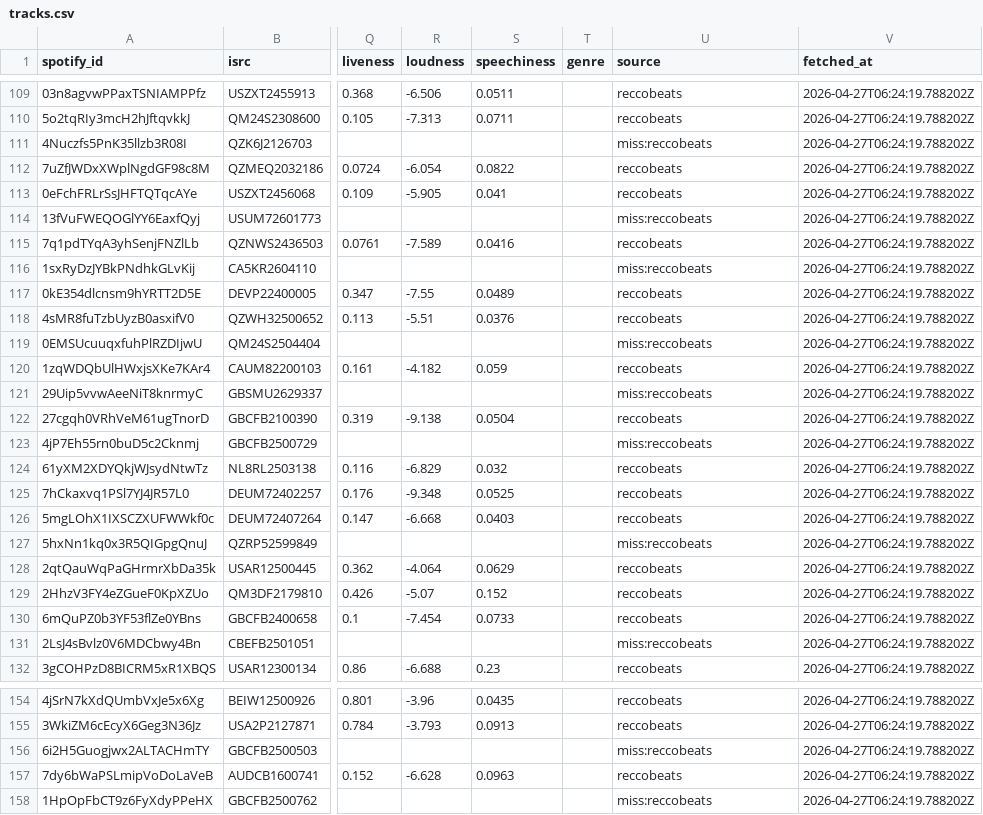
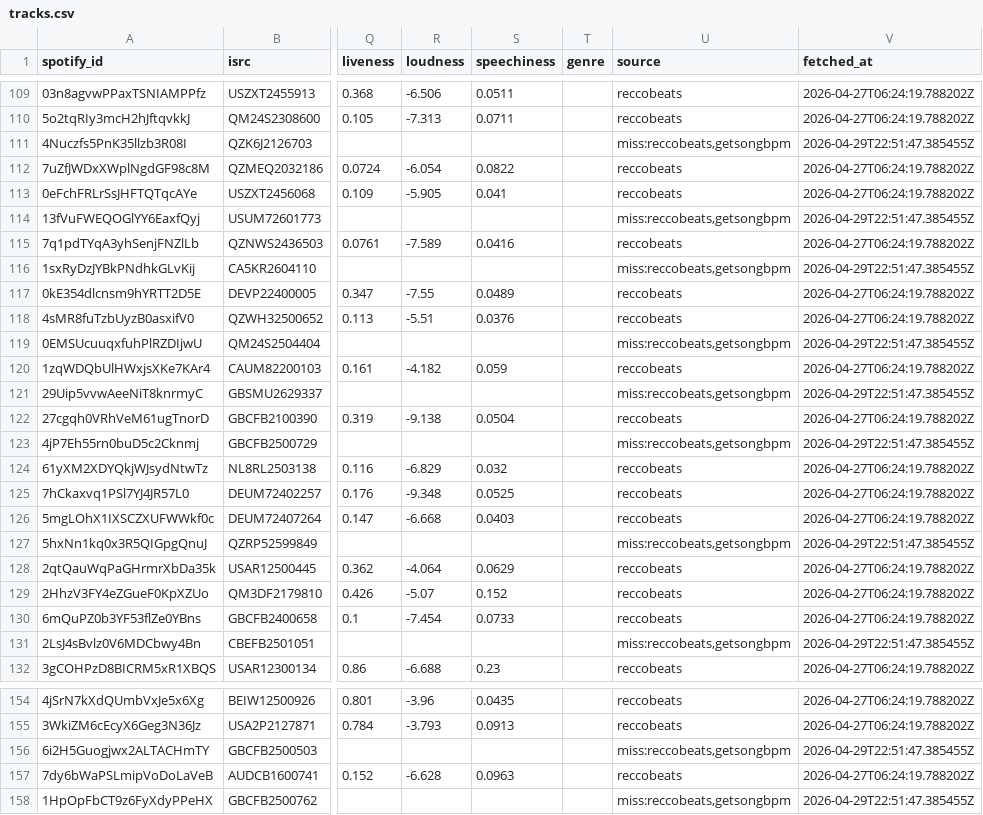
Before and after one commit to itsdestin/crunchtronics-tutor, a CSV file: taste/tracks.csv, drawn as a sheet; only a part is shown, gaps mark what is left out; the diff covers the shown part only; the diff names each change by its address in the sheet, - before the commit and + after, or states it on an @@ line.

```diff
--- a/taste/tracks.csv
+++ b/taste/tracks.csv
-U111 (source): miss:reccobeats
+U111 (source): miss:reccobeats,getsongbpm
-V111 (fetched_at): 2026-04-27T06:24:19.788202Z
+V111 (fetched_at): 2026-04-29T22:51:47.385455Z
-U114 (source): miss:reccobeats
+U114 (source): miss:reccobeats,getsongbpm
-V114 (fetched_at): 2026-04-27T06:24:19.788202Z
+V114 (fetched_at): 2026-04-29T22:51:47.385455Z
-U116 (source): miss:reccobeats
+U116 (source): miss:reccobeats,getsongbpm
-V116 (fetched_at): 2026-04-27T06:24:19.788202Z
+V116 (fetched_at): 2026-04-29T22:51:47.385455Z
-U119 (source): miss:reccobeats
+U119 (source): miss:reccobeats,getsongbpm
-V119 (fetched_at): 2026-04-27T06:24:19.788202Z
+V119 (fetched_at): 2026-04-29T22:51:47.385455Z
-U121 (source): miss:reccobeats
+U121 (source): miss:reccobeats,getsongbpm
-V121 (fetched_at): 2026-04-27T06:24:19.788202Z
+V121 (fetched_at): 2026-04-29T22:51:47.385455Z
-U123 (source): miss:reccobeats
+U123 (source): miss:reccobeats,getsongbpm
-V123 (fetched_at): 2026-04-27T06:24:19.788202Z
+V123 (fetched_at): 2026-04-29T22:51:47.385455Z
-U127 (source): miss:reccobeats
+U127 (source): miss:reccobeats,getsongbpm
-V127 (fetched_at): 2026-04-27T06:24:19.788202Z
+V127 (fetched_at): 2026-04-29T22:51:47.385455Z
-U131 (source): miss:reccobeats
+U131 (source): miss:reccobeats,getsongbpm
-V131 (fetched_at): 2026-04-27T06:24:19.788202Z
+V131 (fetched_at): 2026-04-29T22:51:47.385455Z
-U156 (source): miss:reccobeats
+U156 (source): miss:reccobeats,getsongbpm
-V156 (fetched_at): 2026-04-27T06:24:19.788202Z
+V156 (fetched_at): 2026-04-29T22:51:47.385455Z
-U158 (source): miss:reccobeats
+U158 (source): miss:reccobeats,getsongbpm
-V158 (fetched_at): 2026-04-27T06:24:19.788202Z
+V158 (fetched_at): 2026-04-29T22:51:47.385455Z
```
Also changed, not shown: 68 edited cells elsewhere in this file, 2 other files.
